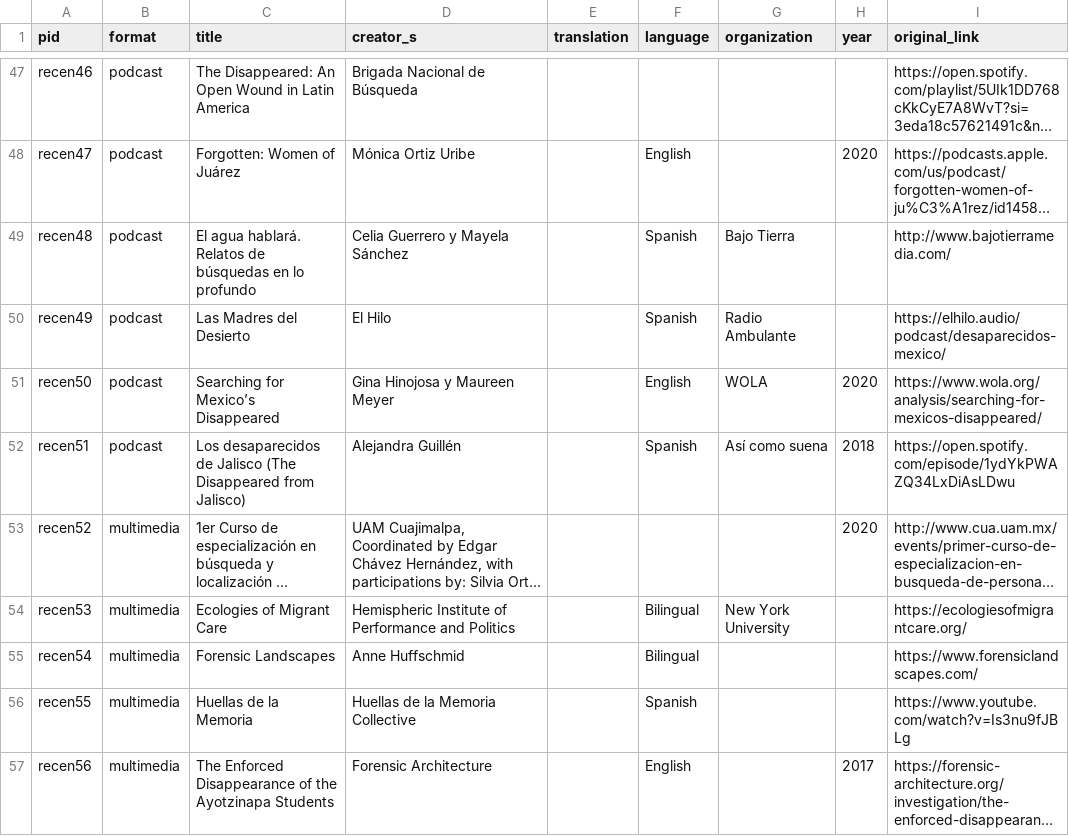
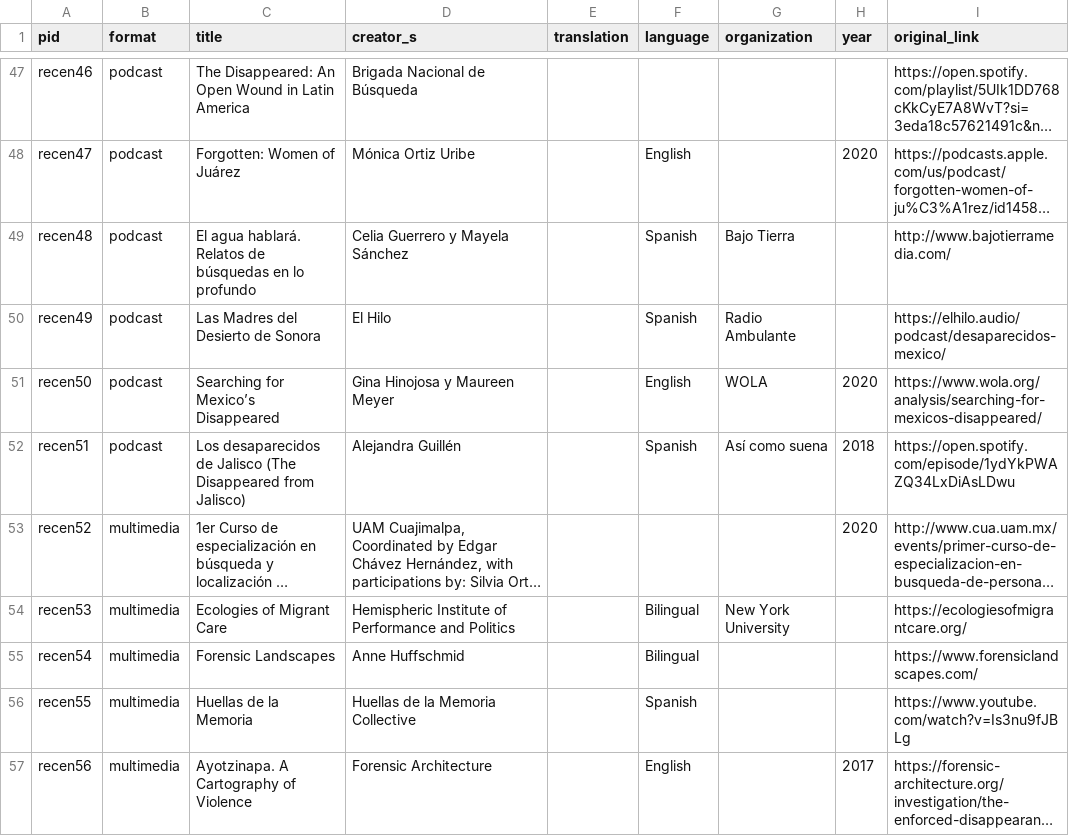
Before and after one commit to Buscadoras/buscadoras.github.io, a CSV file: _data/biblio_en.csv, drawn as a sheet; only a part is shown, gaps mark what is left out; long unchanged cells end in …; the diff covers the shown part only; the diff names each change by its address in the sheet, - before the commit and + after, or states it on an @@ line.

```diff
--- a/_data/biblio_en.csv
+++ b/_data/biblio_en.csv
-C50 (title): Las Madres del Desierto
+C50 (title): Las Madres del Desierto de Sonora
-C57 (title): The Enforced Disappearance of the Ayotzinapa Students
+C57 (title): Ayotzinapa. A Cartography of Violence
```
Also changed, not shown: 11 edited cells elsewhere in this file, _data/biblio_es.csv, _data/directory.csv, 8 other files.
